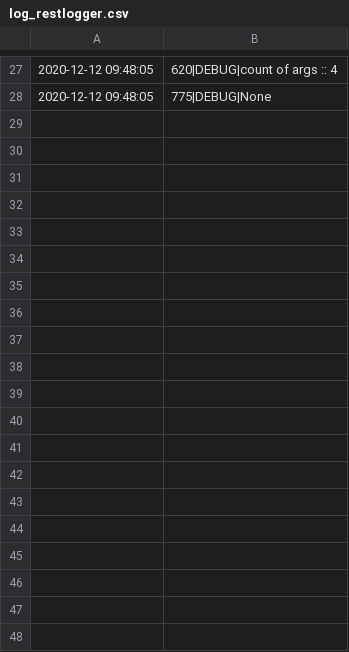
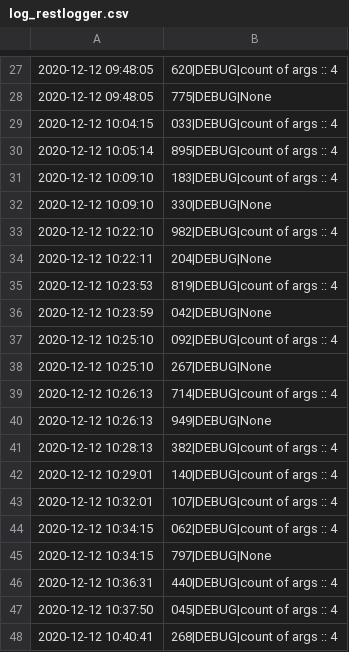
Before and after one commit to onshoremanover/restlogger, a CSV file: log_restlogger.csv, drawn as a sheet; only a part is shown, gaps mark what is left out; the diff covers the shown part only; the diff names each change by its address in the sheet, - before the commit and + after, or states it on an @@ line.

```diff
--- a/log_restlogger.csv
+++ b/log_restlogger.csv
+row 29: 2020-12-12 10:04:15 | 033|DEBUG|count of args :: 4
+row 30: 2020-12-12 10:05:14 | 895|DEBUG|count of args :: 4
+row 31: 2020-12-12 10:09:10 | 183|DEBUG|count of args :: 4
+row 32: 2020-12-12 10:09:10 | 330|DEBUG|None
+row 33: 2020-12-12 10:22:10 | 982|DEBUG|count of args :: 4
+row 34: 2020-12-12 10:22:11 | 204|DEBUG|None
+row 35: 2020-12-12 10:23:53 | 819|DEBUG|count of args :: 4
+row 36: 2020-12-12 10:23:59 | 042|DEBUG|None
+row 37: 2020-12-12 10:25:10 | 092|DEBUG|count of args :: 4
+row 38: 2020-12-12 10:25:10 | 267|DEBUG|None
+row 39: 2020-12-12 10:26:13 | 714|DEBUG|count of args :: 4
+row 40: 2020-12-12 10:26:13 | 949|DEBUG|None
+row 41: 2020-12-12 10:28:13 | 382|DEBUG|count of args :: 4
+row 42: 2020-12-12 10:29:01 | 140|DEBUG|count of args :: 4
+row 43: 2020-12-12 10:32:01 | 107|DEBUG|count of args :: 4
+row 44: 2020-12-12 10:34:15 | 062|DEBUG|count of args :: 4
+row 45: 2020-12-12 10:34:15 | 797|DEBUG|None
+row 46: 2020-12-12 10:36:31 | 440|DEBUG|count of args :: 4
+row 47: 2020-12-12 10:37:50 | 045|DEBUG|count of args :: 4
+row 48: 2020-12-12 10:40:41 | 268|DEBUG|count of args :: 4
```
Also changed, not shown: 11 added rows elsewhere in this file, 3 other files.
